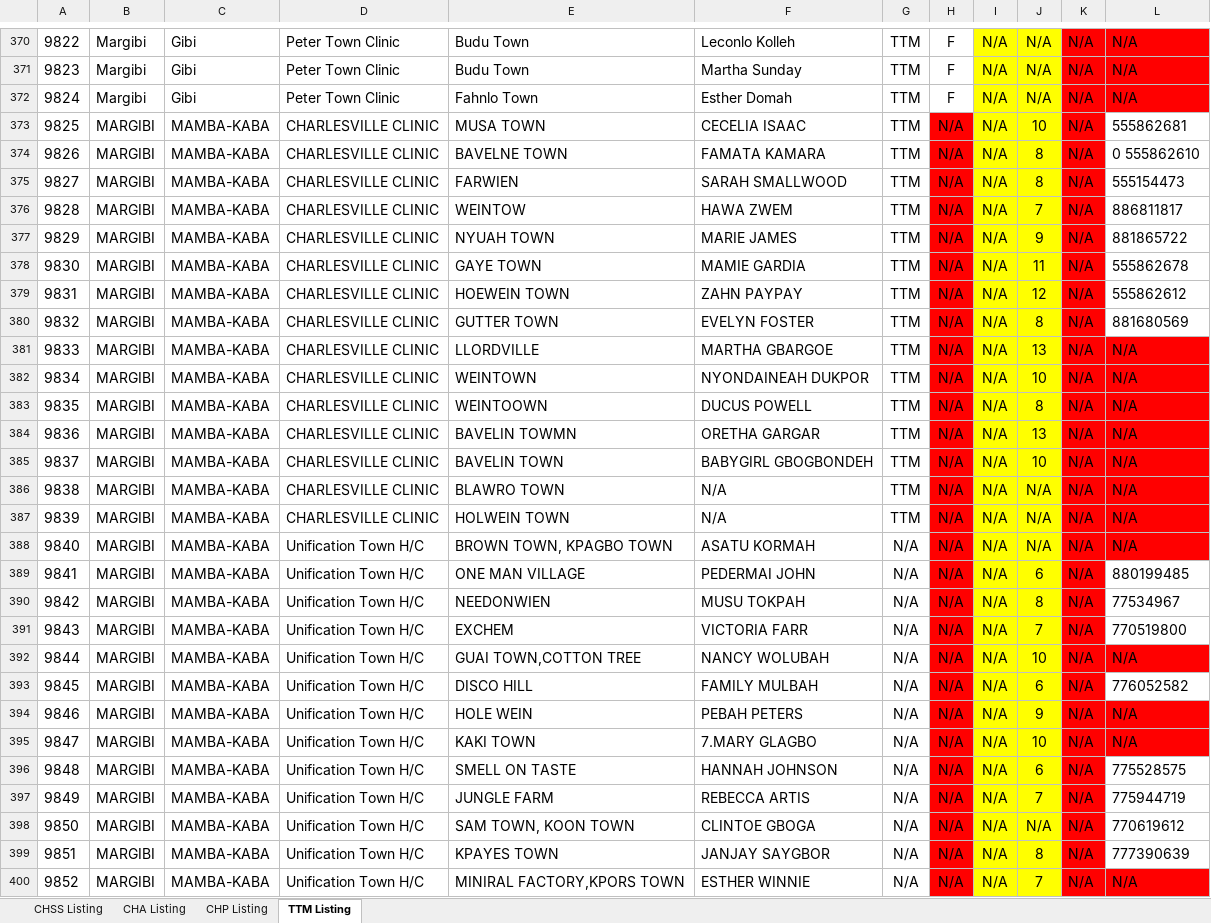
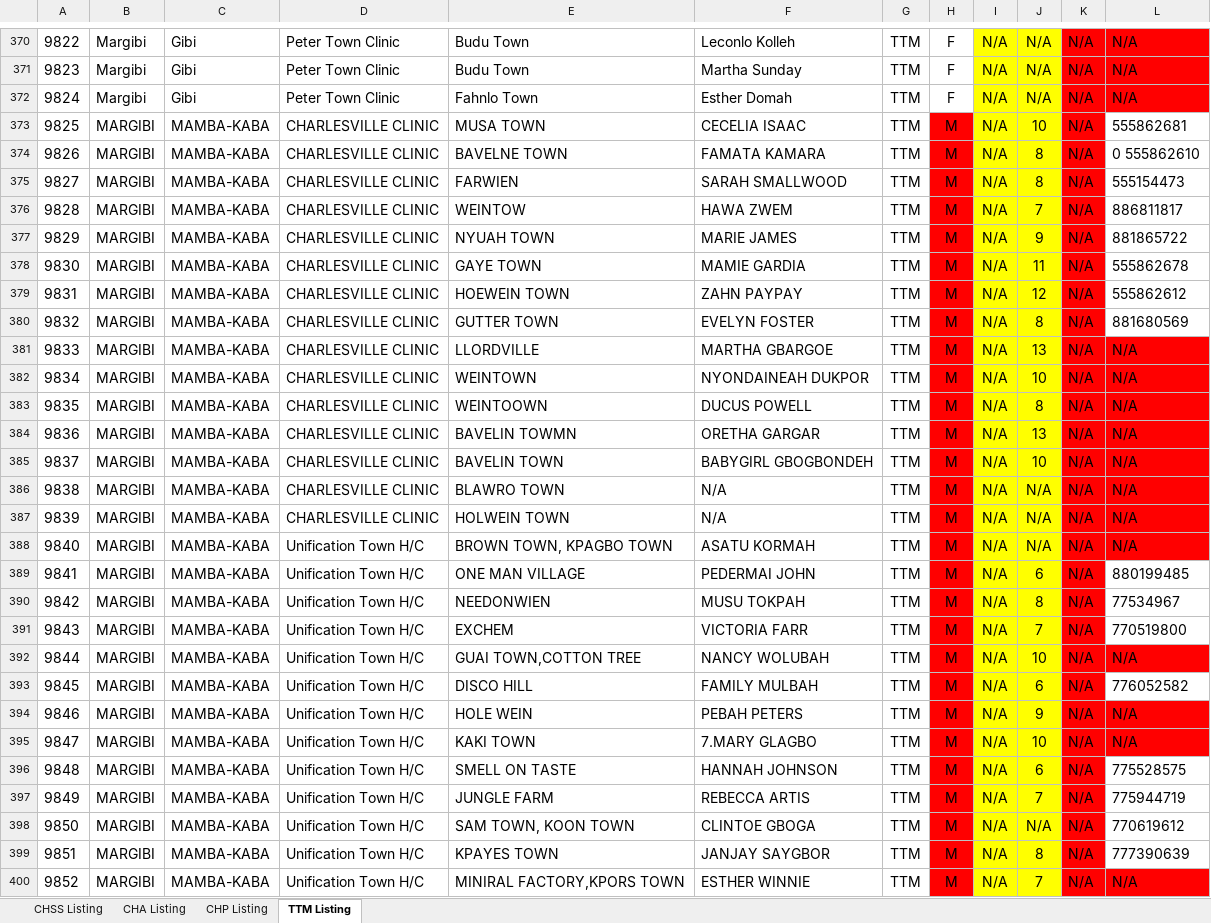
Before and after one commit to devemmm/dhies-upload-from-excel, an Excel workbook: data.xlsx, sheet TTM Listing, drawn as a sheet; only a part is shown, gaps mark what is left out; values as stored, in another font and other column widths than the file's, no borders; charts and pictures not drawn; the diff covers the shown part only; the diff names each change by its address in the sheet, - before the commit and + after, or states it on an @@ line.

```diff
--- a/data.xlsx (sheet TTM Listing)
+++ b/data.xlsx (sheet TTM Listing)
-H373:H400: N/A
+H373:H400: M
-G388:G400: N/A
+G388:G400: TTM
```
Also changed, not shown: 466 edited cells elsewhere in this sheet, sheet CHP Listing, sheet CHSS Listing, 3 other files.
